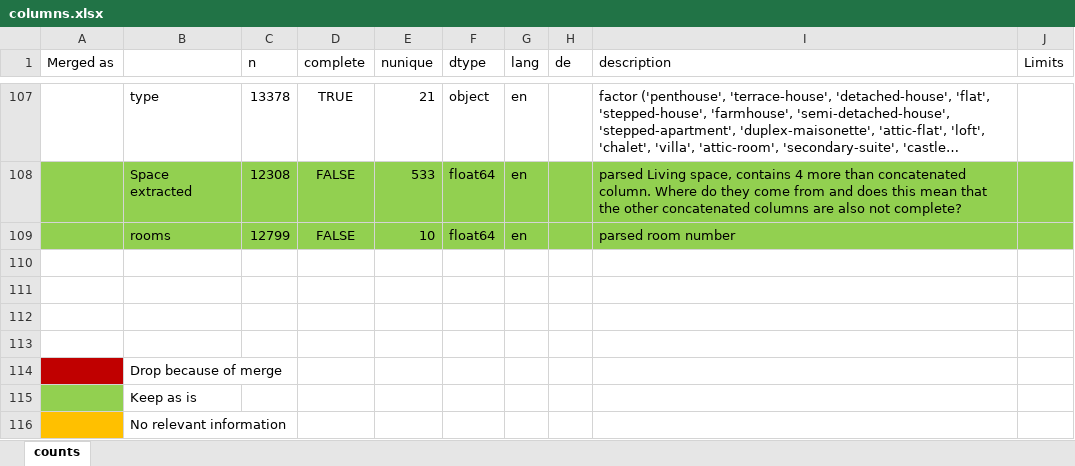
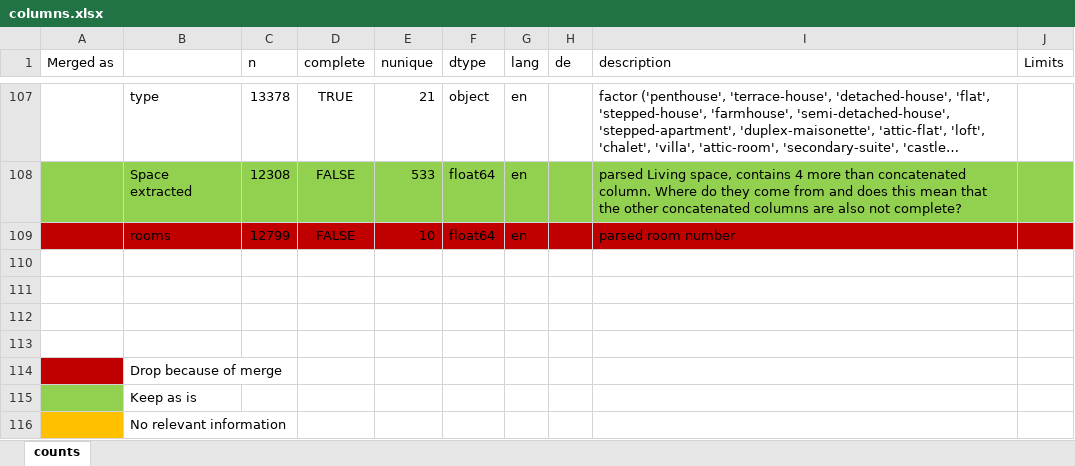
Before and after one commit to Immobilienrechner-Challenge/explorative-data-analysis, an Excel workbook: columns.xlsx, sheet counts, drawn as a sheet; only a part is shown, gaps mark what is left out; long unchanged cells end in …; values as stored, in another font and other column widths than the file's, no borders; the diff names each change by its address in the sheet, - before the commit and + after, or states it on an @@ line.

```diff
--- a/columns.xlsx (sheet counts)
+++ b/columns.xlsx (sheet counts)
-A109:J109 fill: #92D050
+A109:J109 fill: #C00000
```
Also changed, not shown: 1 other file.
